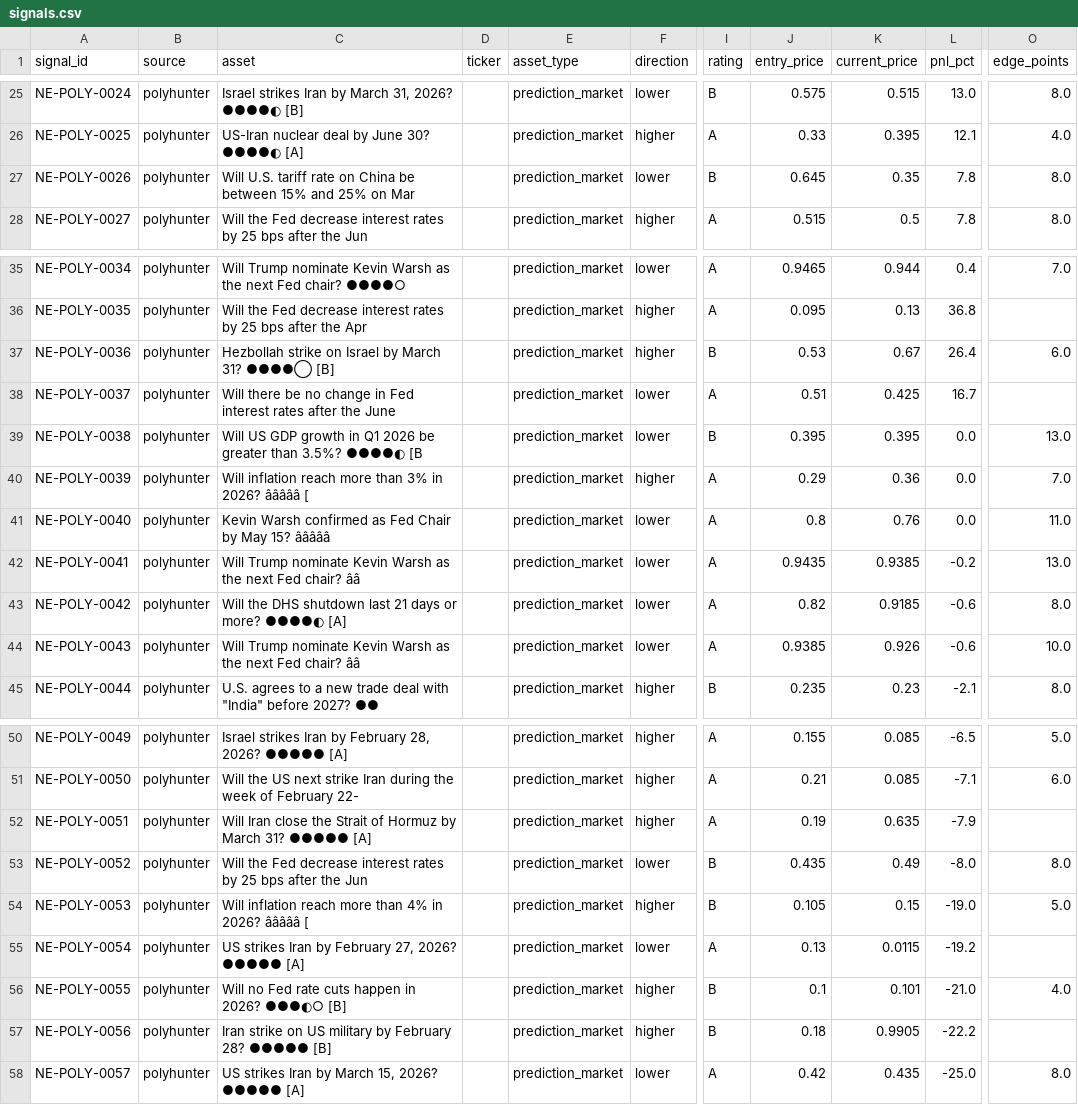
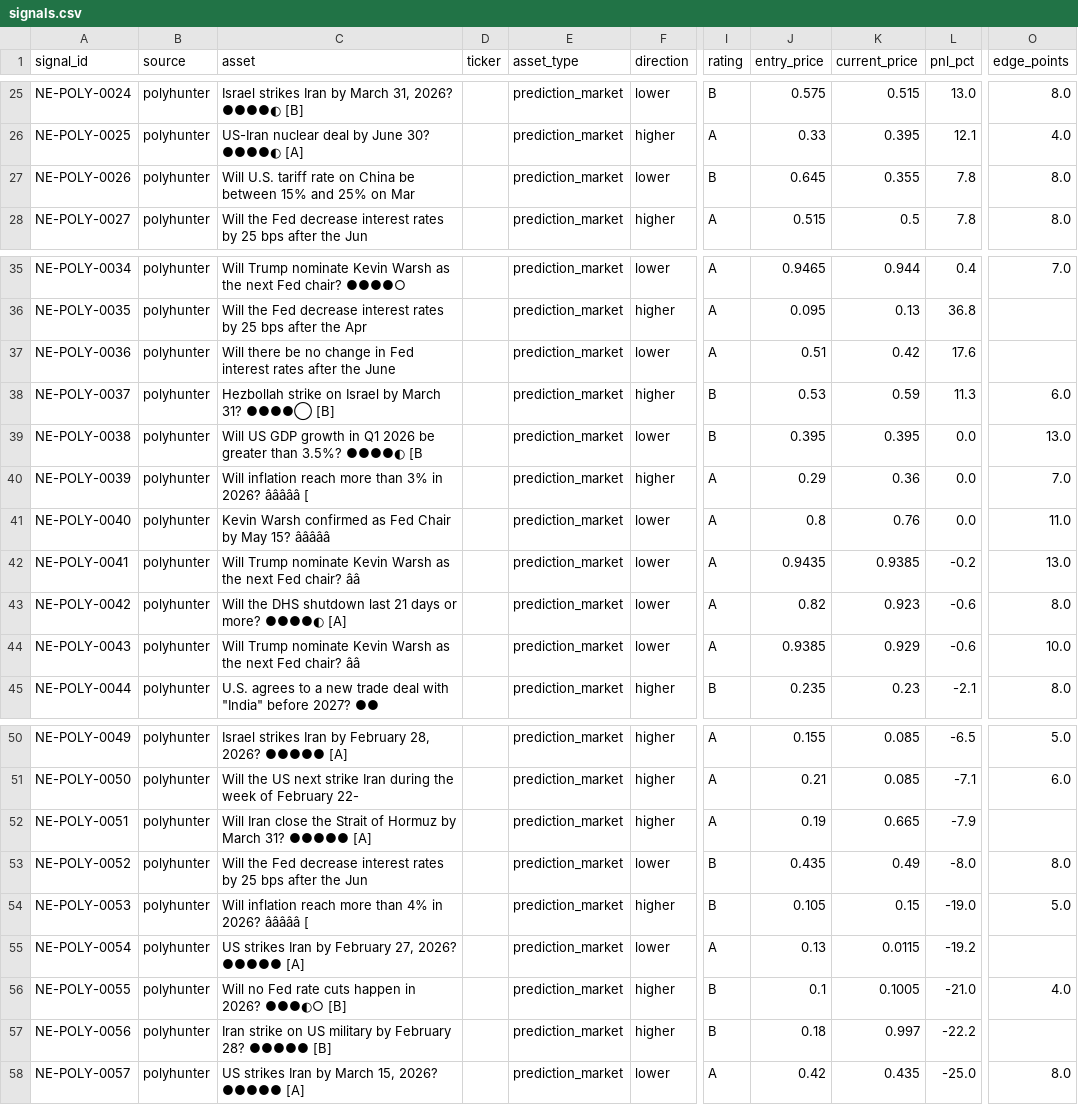
Before and after one commit to IvanMassow/edge-intel, a CSV file: signals.csv, drawn as a sheet; only a part is shown, gaps mark what is left out; the diff names each change by its address in the sheet, - before the commit and + after, or states it on an @@ line.

```diff
--- a/signals.csv
+++ b/signals.csv
-K27 (current_price): 0.35
+K27 (current_price): 0.355
-C37 (asset): Hezbollah strike on Israel by March 31? ●●●●◯ [B]
+C37 (asset): Will there be no change in Fed interest rates after the June
-F37 (direction): higher
+F37 (direction): lower
-I37 (rating): B
+I37 (rating): A
-J37 (entry_price): 0.53
+J37 (entry_price): 0.51
-K37 (current_price): 0.67
+K37 (current_price): 0.42
-L37 (pnl_pct): 26.4
+L37 (pnl_pct): 17.6
-O37 (edge_points): 6.0
+O37 (edge_points): (empty)
-C38 (asset): Will there be no change in Fed interest rates after the June
+C38 (asset): Hezbollah strike on Israel by March 31? ●●●●◯ [B]
-F38 (direction): lower
+F38 (direction): higher
-I38 (rating): A
+I38 (rating): B
-J38 (entry_price): 0.51
+J38 (entry_price): 0.53
-K38 (current_price): 0.425
+K38 (current_price): 0.59
-L38 (pnl_pct): 16.7
+L38 (pnl_pct): 11.3
-O38 (edge_points): (empty)
+O38 (edge_points): 6.0
-K43 (current_price): 0.9185
+K43 (current_price): 0.923
-K44 (current_price): 0.926
+K44 (current_price): 0.929
-K52 (current_price): 0.635
+K52 (current_price): 0.665
-K56 (current_price): 0.101
+K56 (current_price): 0.1005
-K57 (current_price): 0.9905
+K57 (current_price): 0.997
```
Also changed, not shown: 8 other files.
